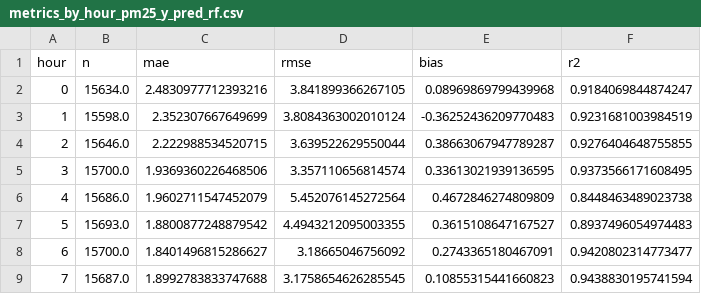
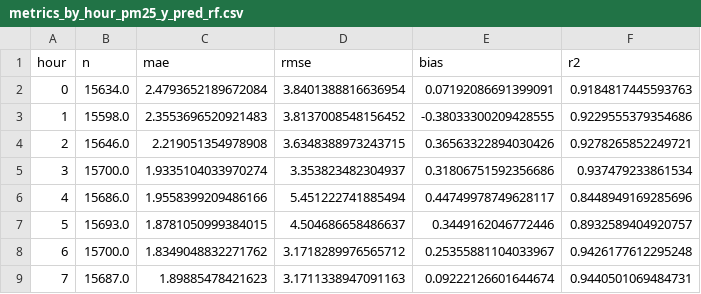
Before and after one commit to Been0604/dust_project, a CSV file: reports/metrics_by_hour_pm25_y_pred_rf.csv, drawn as a sheet; only a part is shown; the diff covers the shown part only.

```diff
--- a/reports/metrics_by_hour_pm25_y_pred_rf.csv
+++ b/reports/metrics_by_hour_pm25_y_pred_rf.csv
@@ -1,9 +1,9 @@
 hour,n,mae,rmse,bias,r2
-0,15634.0,2.4830977712393216,3.841899366267105,0.08969869799439968,0.9184069844874247
-1,15598.0,2.352307667649699,3.8084363002010124,-0.36252436209770483,0.9231681003984519
-2,15646.0,2.222988534520715,3.639522629550044,0.38663067947789287,0.9276404648755855
-3,15700.0,1.9369360226468506,3.357110656814574,0.33613021939136595,0.9373566171608495
-4,15686.0,1.9602711547452079,5.452076145272564,0.4672846274809809,0.8448463489023738
-5,15693.0,1.8800877248879542,4.4943212095003355,0.3615108647167527,0.8937496054974483
-6,15700.0,1.8401496815286627,3.18665046756092,0.2743365180467091,0.9420802314773477
-7,15687.0,1.8992783833747688,3.1758654626285545,0.10855315441660823,0.9438830195741594
+0,15634.0,2.4793652189672084,3.8401388816636954,0.07192086691399091,0.9184817445593763
+1,15598.0,2.3553696520921483,3.8137008548156452,-0.38033300209428555,0.9229555379354686
+2,15646.0,2.219051354978908,3.6348388973243715,0.36563322894030426,0.9278265852249721
+3,15700.0,1.9335104033970274,3.353823482304937,0.31806751592356686,0.937479233861534
+4,15686.0,1.9558399209486166,5.451222741885494,0.44749978749628117,0.8448949169285696
+5,15693.0,1.8781050999384015,4.504686658486637,0.3449162046772446,0.8932589404920757
+6,15700.0,1.8349048832271762,3.1718289976565712,0.25355881104033967,0.9426177612295248
+7,15687.0,1.89885478421623,3.1711338947091163,0.09222126601644674,0.9440501069484731
```
Also changed, not shown: 64 edited cells elsewhere in this file, reports/metrics_by_hour_pm10_y_pred_rf.csv, reports/metrics_by_hour_pm25_y_pred_xgb.csv, 31 other files.
